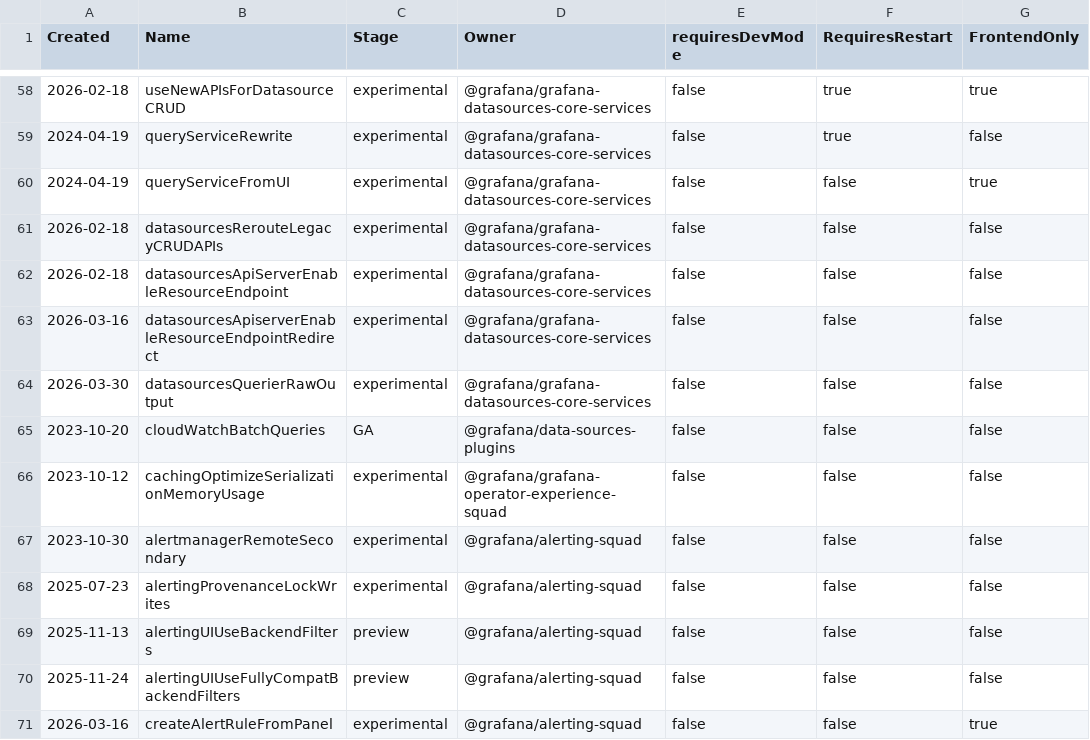
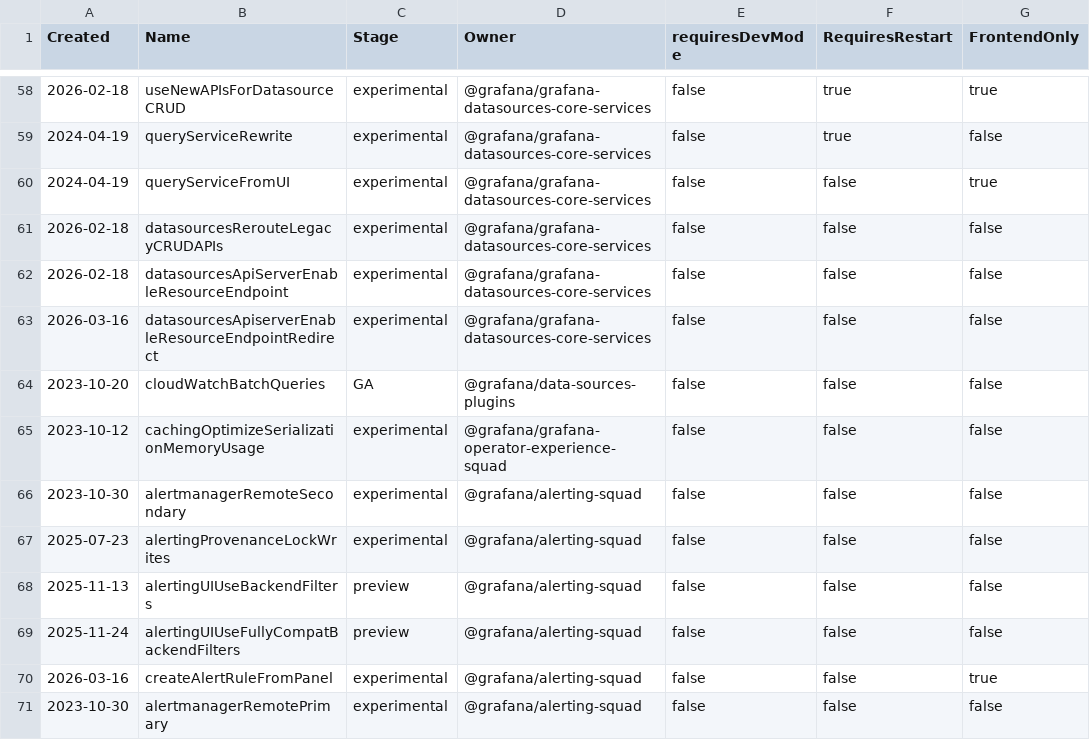
Before and after one commit to openai-oss-forks/grafana-experiments, a CSV file: pkg/services/featuremgmt/toggles_gen.csv, drawn as a sheet; only a part is shown, gaps mark what is left out; the shorter side is filled out with more unchanged rows.

Commit message:
datasources: querier: remove feature-flag test (#123710)

```diff
--- a/pkg/services/featuremgmt/toggles_gen.csv
+++ b/pkg/services/featuremgmt/toggles_gen.csv
@@ -63,3 +63,2 @@ Created,Name,Stage,Owner,requiresDevMode,RequiresRestart,FrontendOnly
 2026-03-16,datasourcesApiserverEnableResourceEndpointRedirect,experimental,@grafana/grafana-datasources-core-services,false,false,false
-2026-03-30,datasourcesQuerierRawOutput,experimental,@grafana/grafana-datasources-core-services,false,false,false
 2023-10-20,cloudWatchBatchQueries,GA,@grafana/data-sources-plugins,false,false,false
```
Also changed, not shown: 6 other files.
